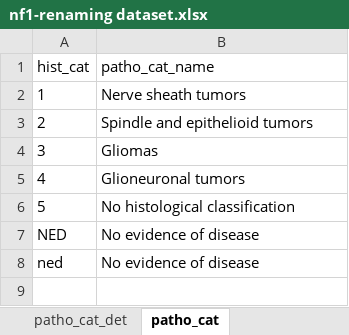
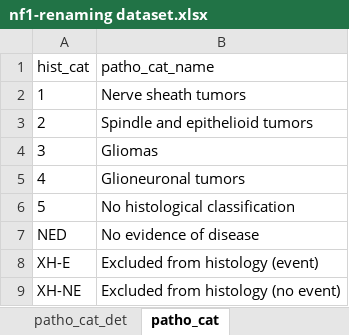
Before and after one commit to otrimskig/rchpc, an Excel workbook: nf1g/surv/nf1-renaming dataset.xlsx, sheet patho_cat, drawn as a sheet; values as stored, in another font and other column widths than the file's, no borders; the diff names each change by its address in the sheet, - before the commit and + after, or states it on an @@ line.

```diff
--- a/nf1g/surv/nf1-renaming dataset.xlsx (sheet patho_cat)
+++ b/nf1g/surv/nf1-renaming dataset.xlsx (sheet patho_cat)
@@ column A (hist_cat) renumbered in row 8 @@
-B8 (patho_cat_name): No evidence of disease
+B8 (patho_cat_name): Excluded from histology (event)
+row 9: XH-NE | Excluded from histology (no event)
```
Also changed, not shown: sheet patho_cat2, sheet patho_cat_det, 5 other files.
